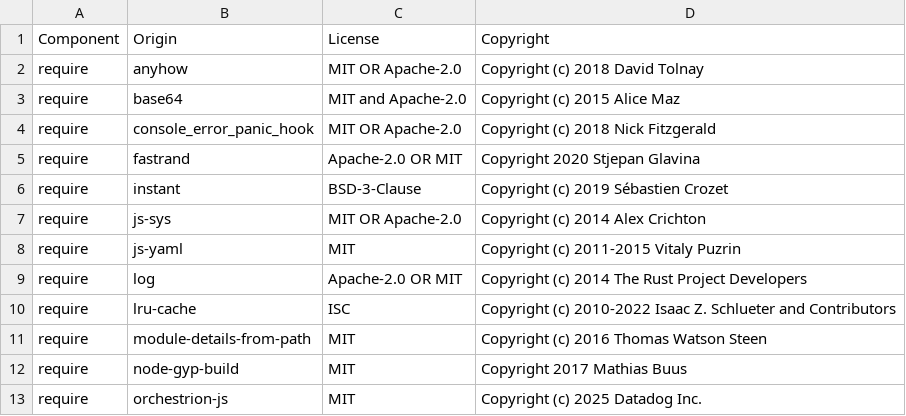
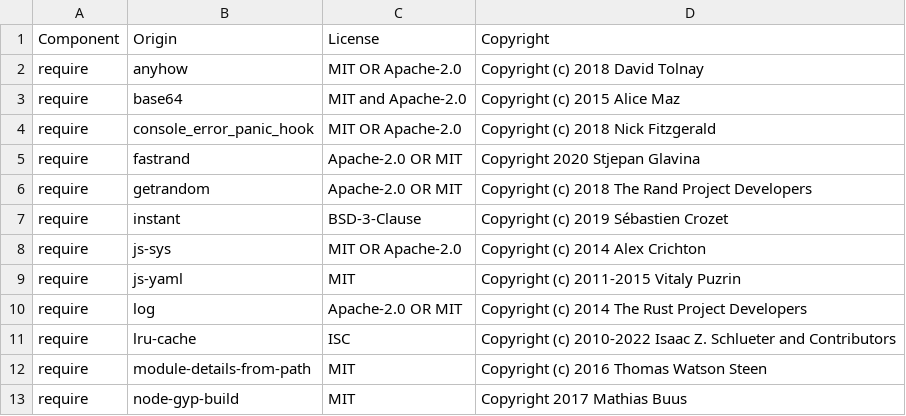
Before and after one commit to DataDog/dd-wasm-js-rewriter, a CSV file: LICENSE-3rdparty.csv, drawn as a sheet; only a part is shown; the shorter side is filled out with more unchanged rows; the diff names each change by its address in the sheet, - before the commit and + after, or states it on an @@ line.

```diff
--- a/LICENSE-3rdparty.csv
+++ b/LICENSE-3rdparty.csv
+row 6: require | getrandom | Apache-2.0 OR MIT | Copyright (c) 2018 The Rand Project Developers
```
Also changed, not shown: 2 other files.
